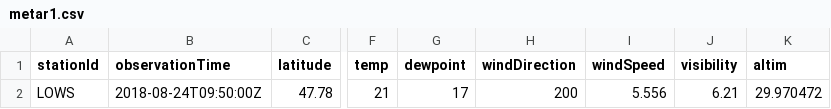
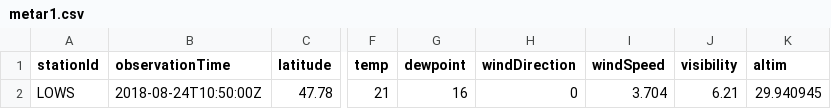
Before and after one commit to mmittlb/pywde1, a CSV file: metar1.csv, drawn as a sheet; only a part is shown, gaps mark what is left out; the diff names each change by its address in the sheet, - before the commit and + after, or states it on an @@ line.

Commit message:
Add metar1.csv

```diff
--- a/metar1.csv
+++ b/metar1.csv
-B2 (observationTime): 2018-08-24T09:50:00Z
+B2 (observationTime): 2018-08-24T10:50:00Z
-G2 (dewpoint): 17
+G2 (dewpoint): 16
-H2 (windDirection): 200
+H2 (windDirection): 0
-I2 (windSpeed): 5.556
+I2 (windSpeed): 3.704
-K2 (altim): 29.970472
+K2 (altim): 29.940945
```
